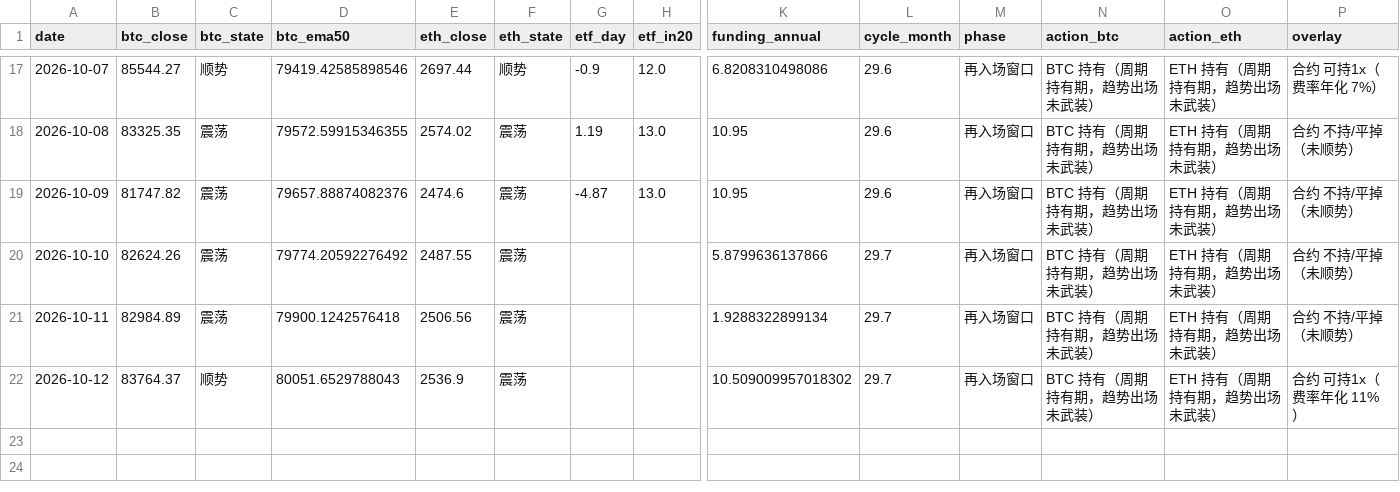
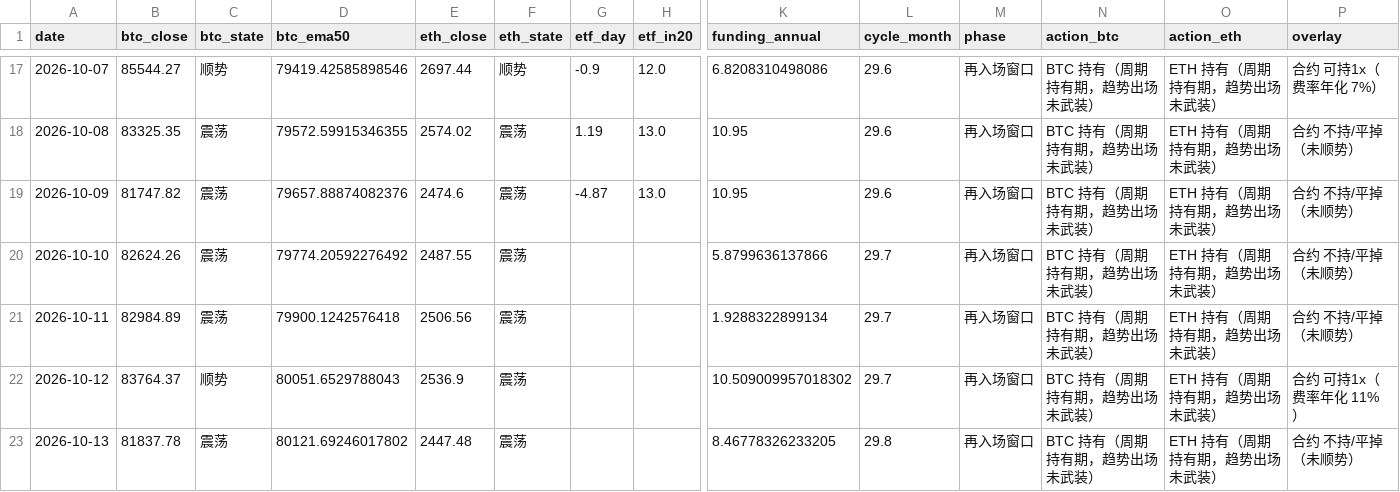
Before and after one commit to david2020y/daily-market-check, a CSV file: docs/log.csv, drawn as a sheet; only a part is shown, gaps mark what is left out; rows hold the shown columns only; the diff names each change by its address in the sheet, - before the commit and + after, or states it on an @@ line.

```diff
--- a/docs/log.csv
+++ b/docs/log.csv
+row 23: 2026-10-13 | 81837.78 | 震荡 | 80121.69246017802 | 2447.48 | 震荡 |  |  | 8.46778326233205 | 29.8 | 再入场窗口 | BTC 持有（周期持有期，趋势出场未武装） | ETH 持有（周期持有期，趋势出场未武装） | 合约 不持/平掉（未顺势）
```
Also changed, not shown: 2 other files.
